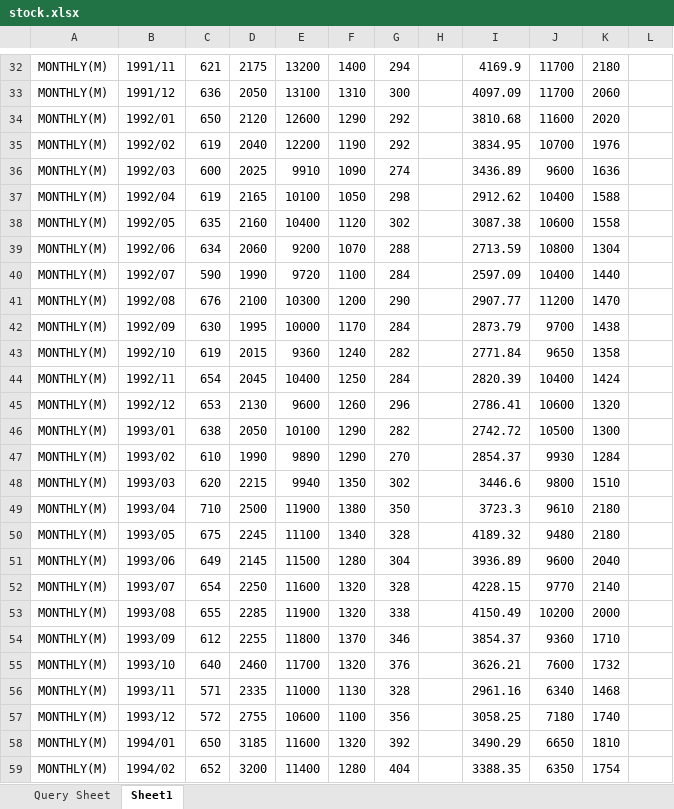
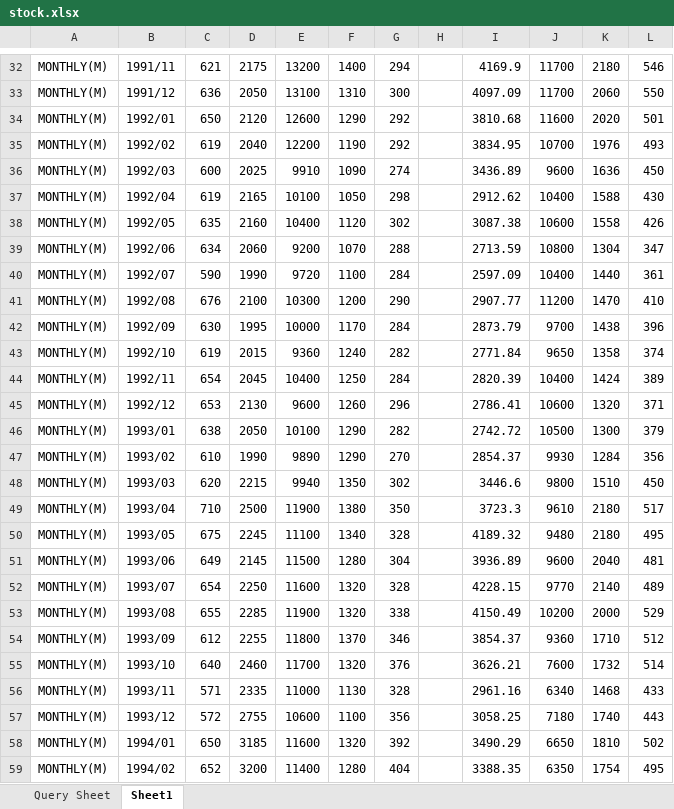
Before and after one commit to rokko-ec17q2/ec_data, an Excel workbook: pm/stock.xlsx, sheet Sheet1, drawn as a sheet; only a part is shown, gaps mark what is left out; values as stored, in another font and other column widths than the file's, no borders; the diff covers the shown part only; the diff names each change by its address in the sheet, - before the commit and + after, or states it on an @@ line.

```diff
--- a/pm/stock.xlsx (sheet Sheet1)
+++ b/pm/stock.xlsx (sheet Sheet1)
-L32: (empty)
+L32: 546
-L33: (empty)
+L33: 550
-L34: (empty)
+L34: 501
-L35: (empty)
+L35: 493
-L36: (empty)
+L36: 450
-L37: (empty)
+L37: 430
-L38: (empty)
+L38: 426
-L39: (empty)
+L39: 347
-L40: (empty)
+L40: 361
-L41: (empty)
+L41: 410
-L42: (empty)
+L42: 396
-L43: (empty)
+L43: 374
-L44: (empty)
+L44: 389
-L45: (empty)
+L45: 371
-L46: (empty)
+L46: 379
-L47: (empty)
+L47: 356
-L48: (empty)
+L48: 450
-L49: (empty)
+L49: 517
-L50: (empty)
+L50: 495
-L51: (empty)
+L51: 481
-L52: (empty)
+L52: 489
-L53: (empty)
+L53: 529
-L54: (empty)
+L54: 512
-L55: (empty)
+L55: 514
-L56: (empty)
+L56: 433
-L57: (empty)
+L57: 443
-L58: (empty)
+L58: 502
-L59: (empty)
+L59: 495
```
Also changed, not shown: 364 edited cells elsewhere in this sheet, sheet Query Sheet, 2 other files.
